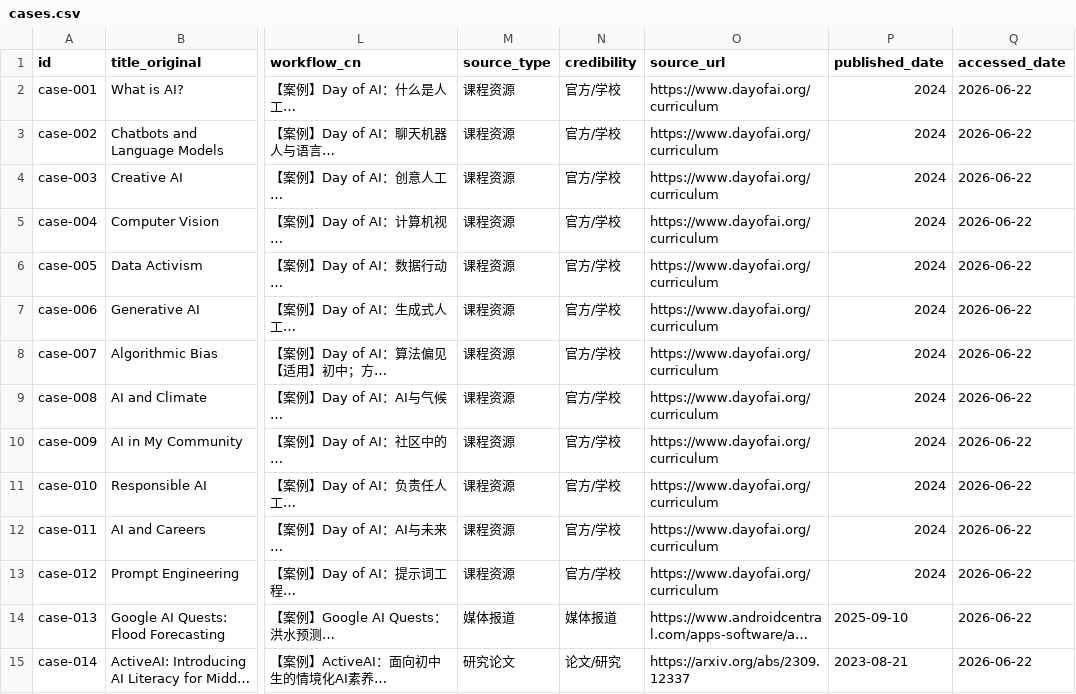
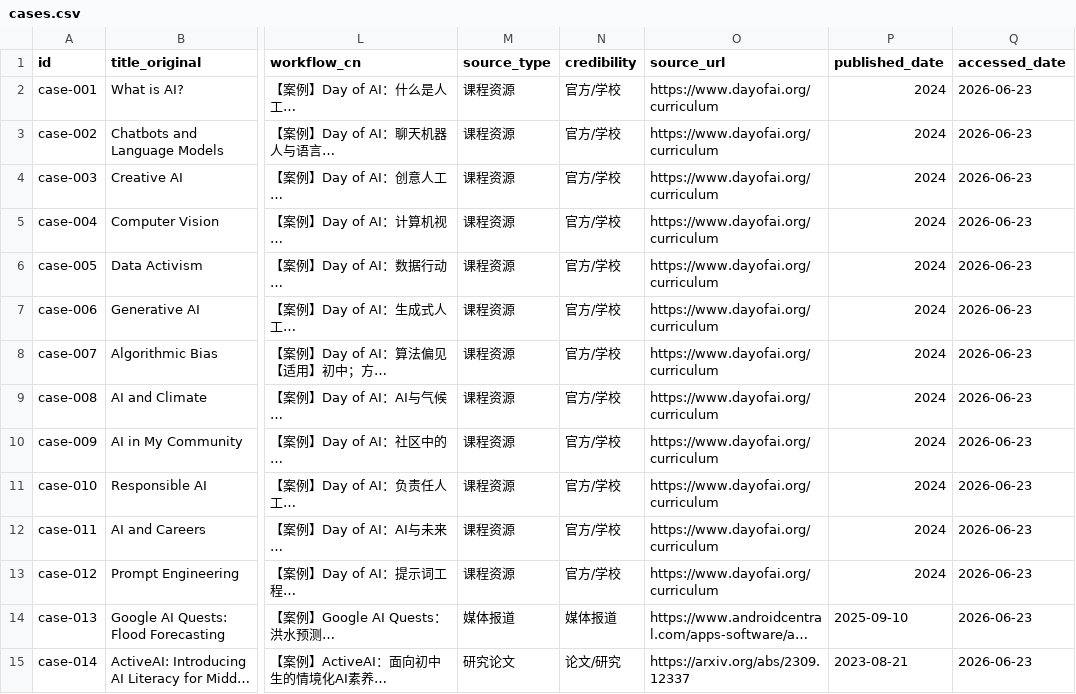
Before and after one commit to Jojo-Edtech/aiedcase, a CSV file: data/cases.csv, drawn as a sheet; only a part is shown, gaps mark what is left out; long unchanged cells end in …; the diff covers the shown part only; the diff names each change by its address in the sheet, - before the commit and + after, or states it on an @@ line.

```diff
--- a/data/cases.csv
+++ b/data/cases.csv
-Q2:Q15 (accessed_date): 2026-06-22
+Q2:Q15 (accessed_date): 2026-06-23
```
Also changed, not shown: 163 edited cells elsewhere in this file, data/prompts.csv, data/resources.csv.
